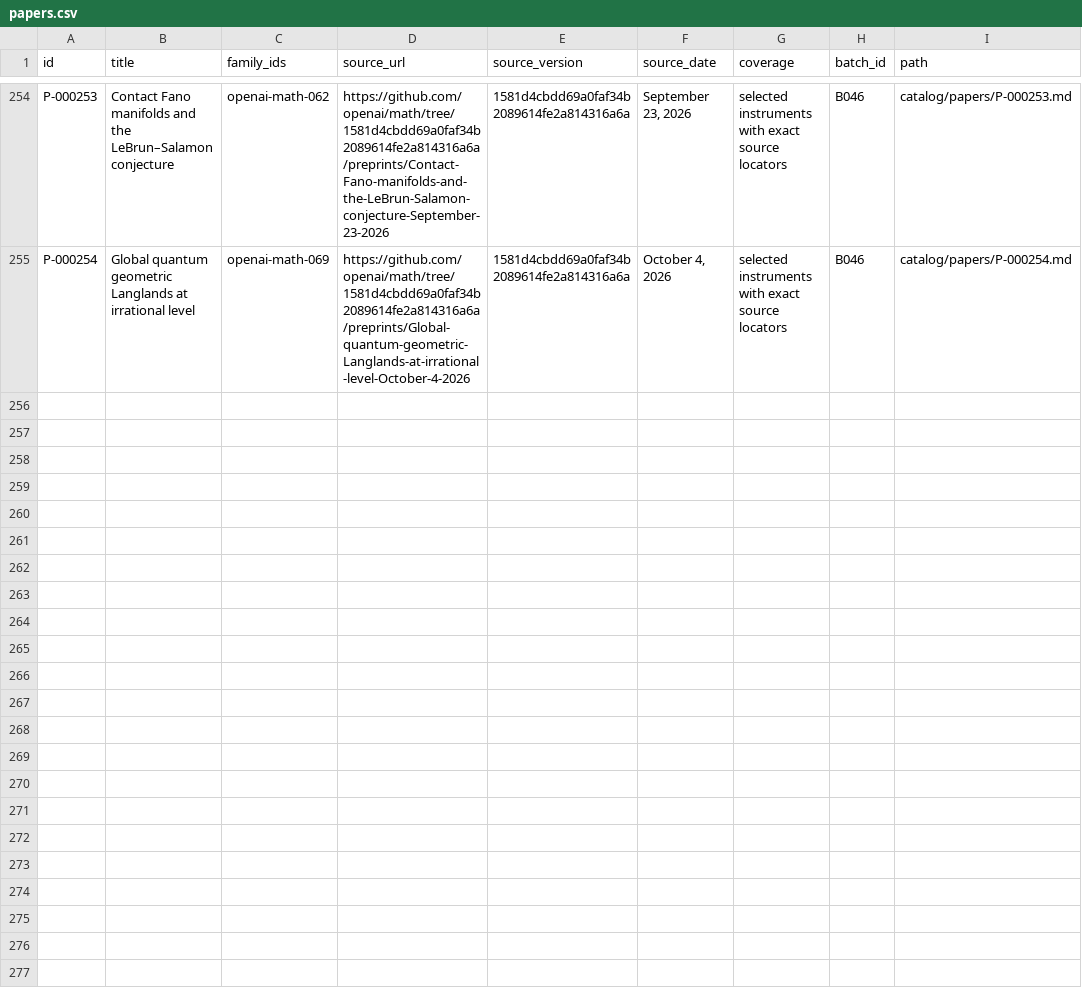
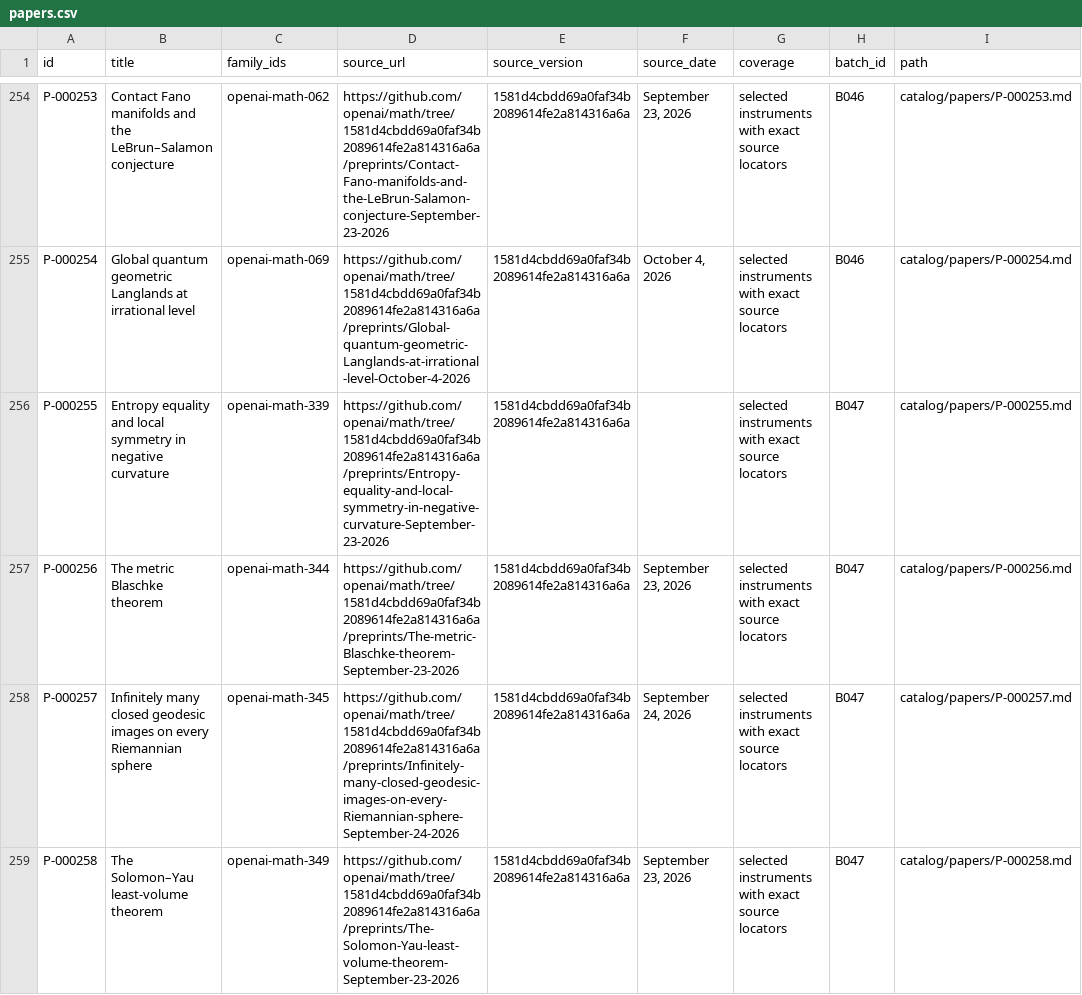
Before and after one commit to yxie2/math-instruments, a CSV file: exports/papers.csv, drawn as a sheet; only a part is shown, gaps mark what is left out.

```diff
--- a/exports/papers.csv
+++ b/exports/papers.csv
@@ -255 +255,5 @@ P-000253,Contact Fano manifolds and the LeBrun–Salamon conjecture,openai-math-
 P-000254,Global quantum geometric Langlands at irrational level,openai-math-069,https://github.com/openai/math/tree/1581d4cbdd69a0faf34b2089614fe2a814316a6a/preprints/Global-quantum-geometric-Langlands-at-irrational-level-October-4-2026,1581d4cbdd69a0faf34b2089614fe2a814316a6a,"October 4, 2026",selected instruments with exact source locators,B046,catalog/papers/P-000254.md
+P-000255,Entropy equality and local symmetry in negative curvature,openai-math-339,https://github.com/openai/math/tree/1581d4cbdd69a0faf34b2089614fe2a814316a6a/preprints/Entropy-equality-and-local-symmetry-in-negative-curvature-September-23-2026,1581d4cbdd69a0faf34b2089614fe2a814316a6a,,selected instruments with exact source locators,B047,catalog/papers/P-000255.md
+P-000256,The metric Blaschke theorem,openai-math-344,https://github.com/openai/math/tree/1581d4cbdd69a0faf34b2089614fe2a814316a6a/preprints/The-metric-Blaschke-theorem-September-23-2026,1581d4cbdd69a0faf34b2089614fe2a814316a6a,"September 23, 2026",selected instruments with exact source locators,B047,catalog/papers/P-000256.md
+P-000257,Infinitely many closed geodesic images on every Riemannian sphere,openai-math-345,https://github.com/openai/math/tree/1581d4cbdd69a0faf34b2089614fe2a814316a6a/preprints/Infinitely-many-closed-geodesic-images-on-every-Riemannian-sphere-September-24-2026,1581d4cbdd69a0faf34b2089614fe2a814316a6a,"September 24, 2026",selected instruments with exact source locators,B047,catalog/papers/P-000257.md
+P-000258,The Solomon–Yau least-volume theorem,openai-math-349,https://github.com/openai/math/tree/1581d4cbdd69a0faf34b2089614fe2a814316a6a/preprints/The-Solomon-Yau-least-volume-theorem-September-23-2026,1581d4cbdd69a0faf34b2089614fe2a814316a6a,"September 23, 2026",selected instruments with exact source locators,B047,catalog/papers/P-000258.md
```
Also changed, not shown: exports/families.csv, exports/instruments.csv, 34 other files.
